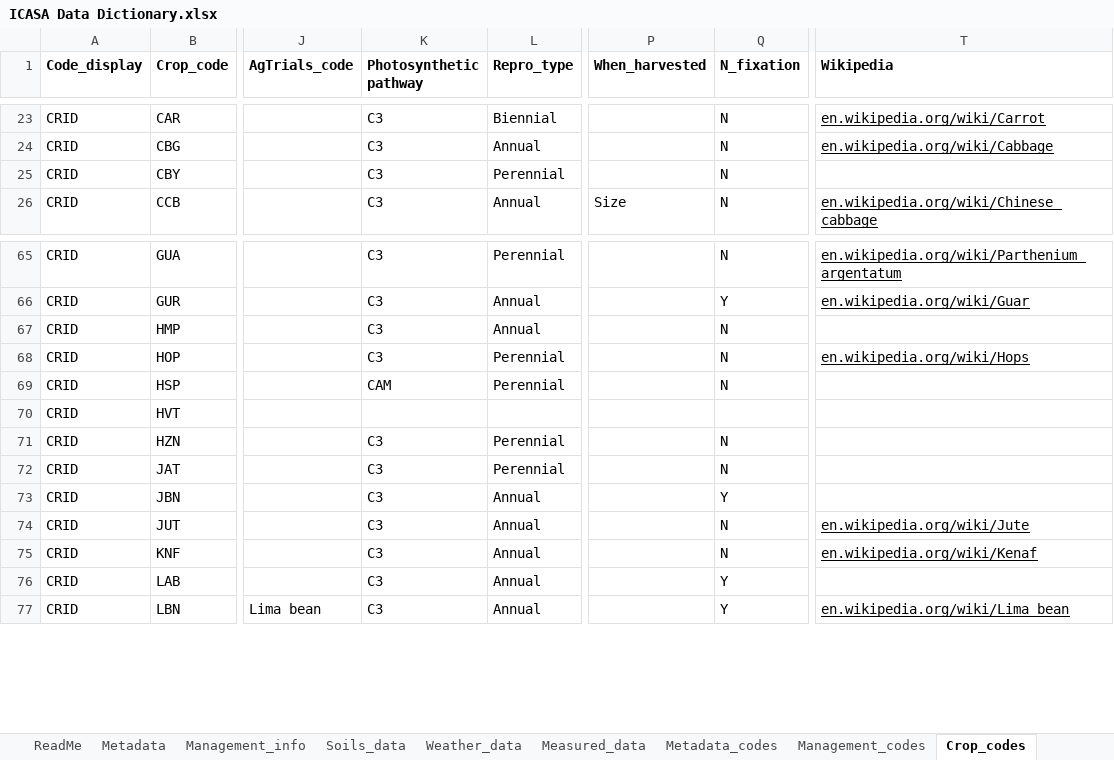
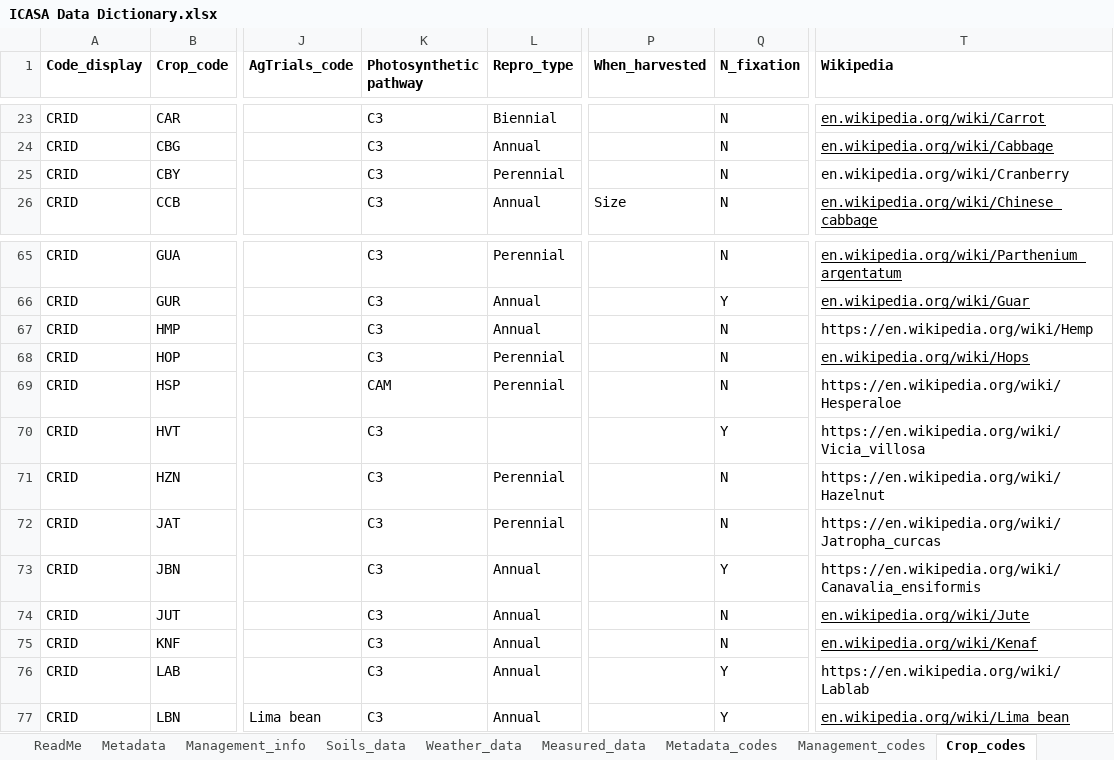
Before and after one commit to GerritHoogenboom/ICASA-Dictionary, an Excel workbook: ICASA Data Dictionary.xlsx, sheet Crop_codes, drawn as a sheet; only a part is shown, gaps mark what is left out; values as stored, in another font and other column widths than the file's, no borders; the diff covers the shown part only; the diff names each change by its address in the sheet, - before the commit and + after, or states it on an @@ line.

```diff
--- a/ICASA Data Dictionary.xlsx (sheet Crop_codes)
+++ b/ICASA Data Dictionary.xlsx (sheet Crop_codes)
-T25 (Wikipedia): (empty)
+T25 (Wikipedia): en.wikipedia.org/wiki/Cranberry
-T67 (Wikipedia): (empty)
+T67 (Wikipedia): https://en.wikipedia.org/wiki/Hemp
-T69 (Wikipedia): (empty)
+T69 (Wikipedia): https://en.wikipedia.org/wiki/Hesperaloe
-K70 (Photosynthetic pathway): (empty)
+K70 (Photosynthetic pathway): C3
-Q70 (N_fixation): (empty)
+Q70 (N_fixation): Y
-T70 (Wikipedia): (empty)
+T70 (Wikipedia): https://en.wikipedia.org/wiki/Vicia_villosa
-T71 (Wikipedia): (empty)
+T71 (Wikipedia): https://en.wikipedia.org/wiki/Hazelnut
-T72 (Wikipedia): (empty)
+T72 (Wikipedia): https://en.wikipedia.org/wiki/Jatropha_curcas
-T73 (Wikipedia): (empty)
+T73 (Wikipedia): https://en.wikipedia.org/wiki/Canavalia_ensiformis
-T76 (Wikipedia): (empty)
+T76 (Wikipedia): https://en.wikipedia.org/wiki/Lablab
```
Also changed, not shown: 16 edited cells elsewhere in this sheet, sheet Management_info, sheet Soils_data, sheet Weather_data, sheet Measured_data, sheet Metadata.
